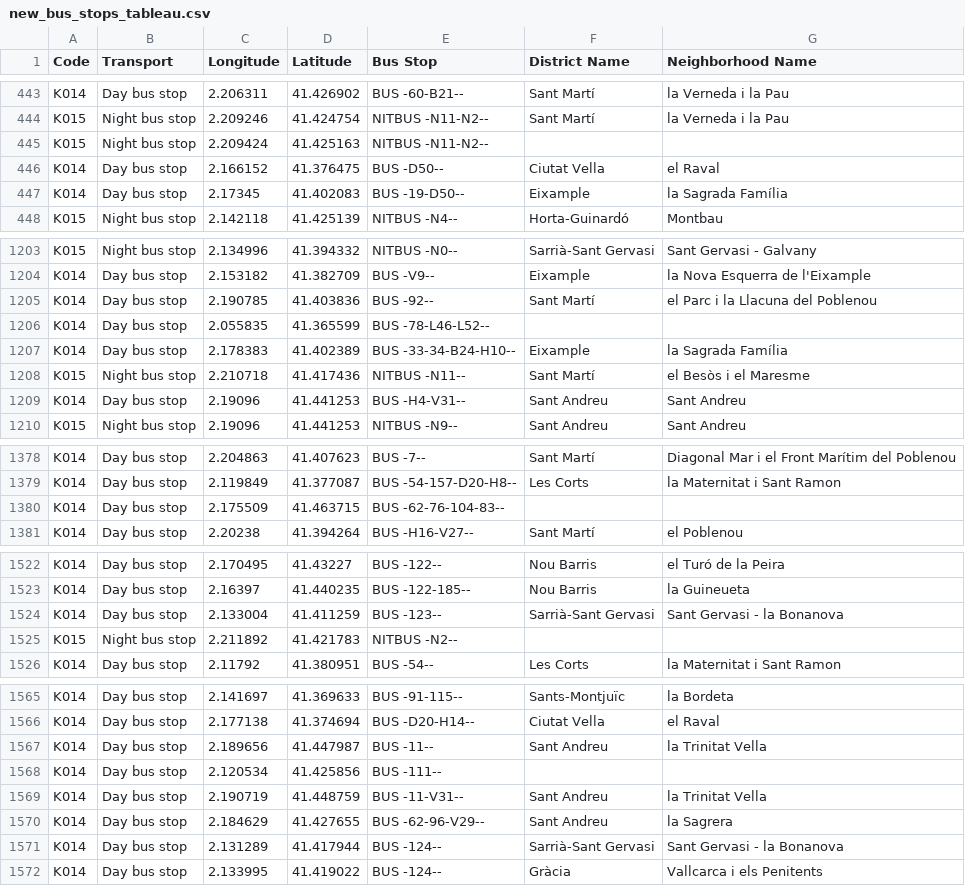
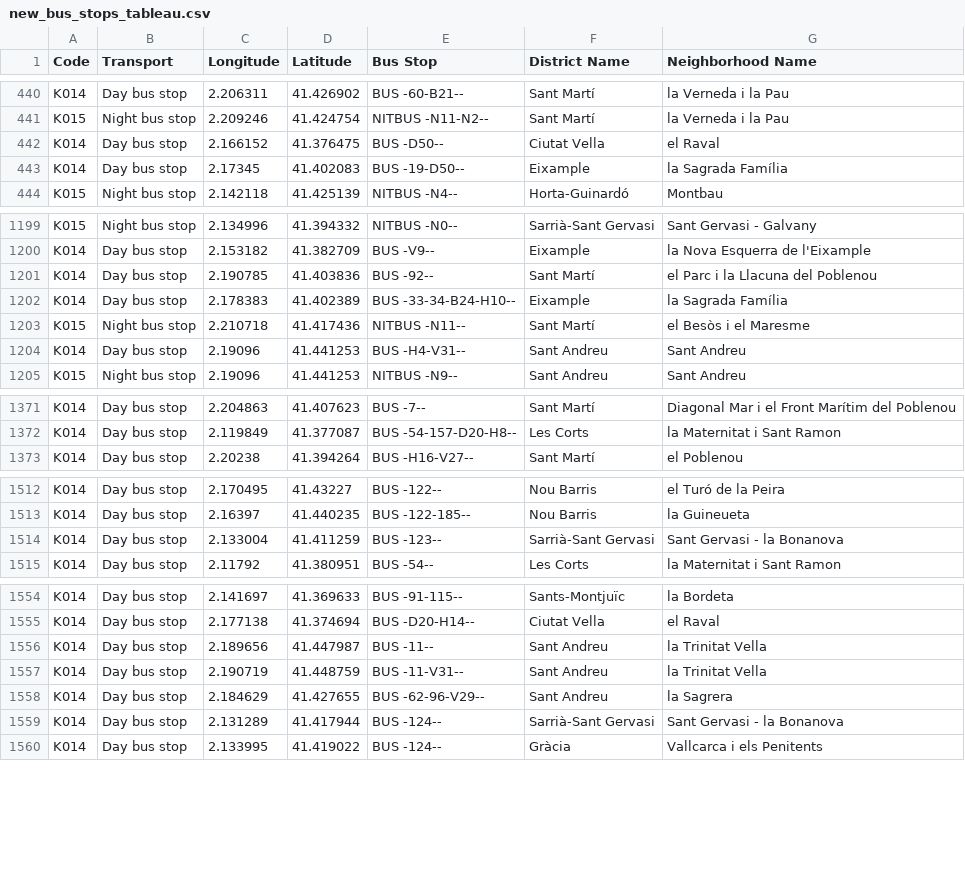
Before and after one commit to n1colasf/Obligatorio-BD, a CSV file: new_datasets/tableau/new_bus_stops_tableau.csv, drawn as a sheet; only a part is shown, gaps mark what is left out; the diff covers the shown part only; the diff names each change by its address in the sheet, - before the commit and + after, or states it on an @@ line.

```diff
--- a/new_datasets/tableau/new_bus_stops_tableau.csv
+++ b/new_datasets/tableau/new_bus_stops_tableau.csv
-row 445: K015 | Night bus stop | 2.209424 | 41.425163 | NITBUS -N11-N2--
-row 1206: K014 | Day bus stop | 2.055835 | 41.365599 | BUS -78-L46-L52--
-row 1380: K014 | Day bus stop | 2.175509 | 41.463715 | BUS -62-76-104-83--
-row 1525: K015 | Night bus stop | 2.211892 | 41.421783 | NITBUS -N2--
-row 1568: K014 | Day bus stop | 2.120534 | 41.425856 | BUS -111--
```
Also changed, not shown: 11 removed rows elsewhere in this file, new_datasets/new_bus_stops.csv, 3 other files.
